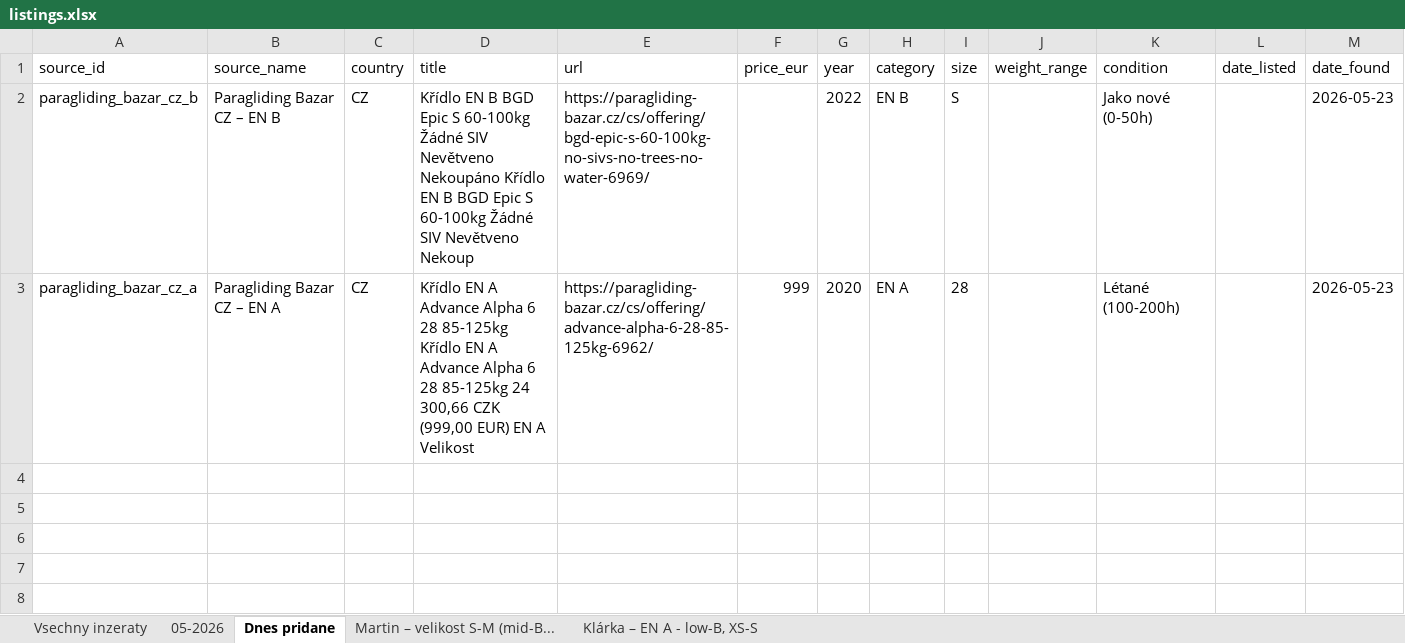
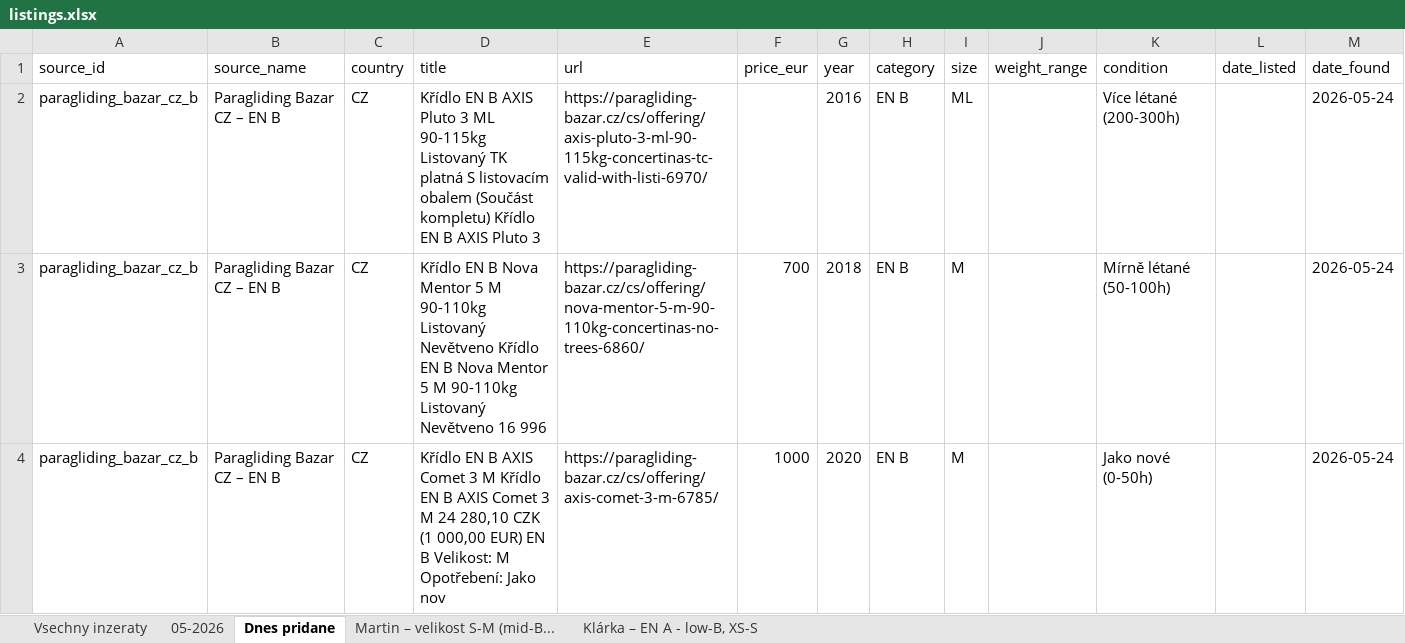
Before and after one commit to zimmema3/paragliding, an Excel workbook: data/bazar_watcher/listings.xlsx, sheet Dnes pridane, drawn as a sheet; values as stored, in another font and other column widths than the file's, no borders; removed rows and columns are numbered as before the commit, all else as after; the diff names each change by its address in the sheet, - before the commit and + after, or states it on an @@ line.

```diff
--- a/data/bazar_watcher/listings.xlsx (sheet Dnes pridane)
+++ b/data/bazar_watcher/listings.xlsx (sheet Dnes pridane)
+row 2: paragliding_bazar_cz_b | Paragliding Bazar CZ – EN B | CZ | Křídlo EN B AXIS Pluto 3 ML 90-115kg Listovaný TK platná S listovacím obalem (Součást kompletu) Křídlo EN B AXIS Pluto 3 | https://paragliding-bazar.cz/cs/offering/axis-pluto-3-ml-90-115kg-concertinas-tc-valid-with-listi-6970/ |  | 2016 | EN B | ML |  | Více létané (200-300h) |  | 2026-05-24
+row 3: paragliding_bazar_cz_b | Paragliding Bazar CZ – EN B | CZ | Křídlo EN B Nova Mentor 5 M 90-110kg Listovaný Nevětveno Křídlo EN B Nova Mentor 5 M 90-110kg Listovaný Nevětveno 16 996 | https://paragliding-bazar.cz/cs/offering/nova-mentor-5-m-90-110kg-concertinas-no-trees-6860/ | 700 | 2018 | EN B | M |  | Mírně létané (50-100h) |  | 2026-05-24
-D4 (title): …EN B BGD Epic S 60-100kg Žádné SIV Nevětveno Nekoupáno Křídlo EN B BGD Epic S 60-100kg Žádné SIV Nevětveno Nekoup
+D4 (title): …EN B AXIS Comet 3 M Křídlo EN B AXIS Comet 3 M 24 280,10 CZK (1 000,00 EUR) EN B Velikost: M Opotřebení: Jako nov
-E4 (url): https://paragliding-bazar.cz/cs/offering/bgd-epic-s-60-100kg-no-sivs-no-trees-no-water-6969/
+E4 (url): https://paragliding-bazar.cz/cs/offering/axis-comet-3-m-6785/
-F4 (price_eur): (empty)
+F4 (price_eur): 1000
-G4 (year): 2022
+G4 (year): 2020
-I4 (size): S
+I4 (size): M
-M4 (date_found): 2026-05-23
+M4 (date_found): 2026-05-24
-row 3: paragliding_bazar_cz_a | Paragliding Bazar CZ – EN A | CZ | Křídlo EN A Advance Alpha 6 28 85-125kg Křídlo EN A Advance Alpha 6 28 85-125kg 24 300,66 CZK (999,00 EUR) EN A Velikost | https://paragliding-bazar.cz/cs/offering/advance-alpha-6-28-85-125kg-6962/ | 999 | 2020 | EN A | 28 |  | Létané (100-200h) |  | 2026-05-23
```
Also changed, not shown: sheet 05-2026, sheet Vsechny inzeraty, sheet Klárka – EN A - low-B, XS-S, sheet Martin – velikost S-M (mid-B..., 1 other file.
